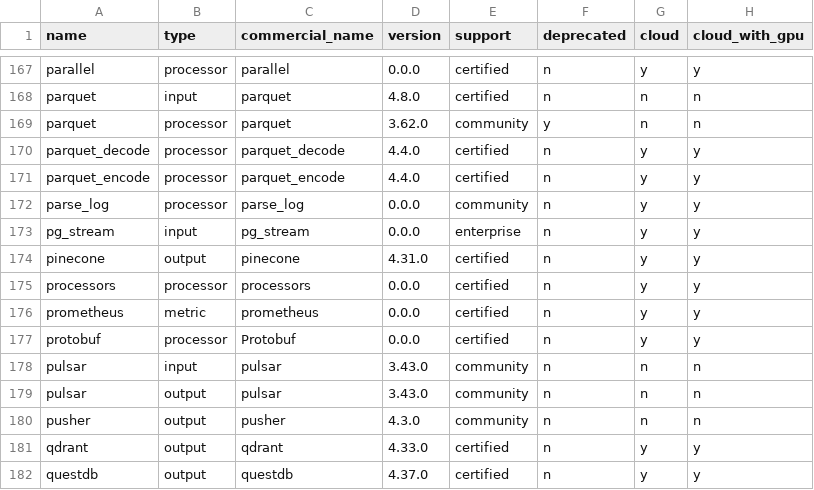
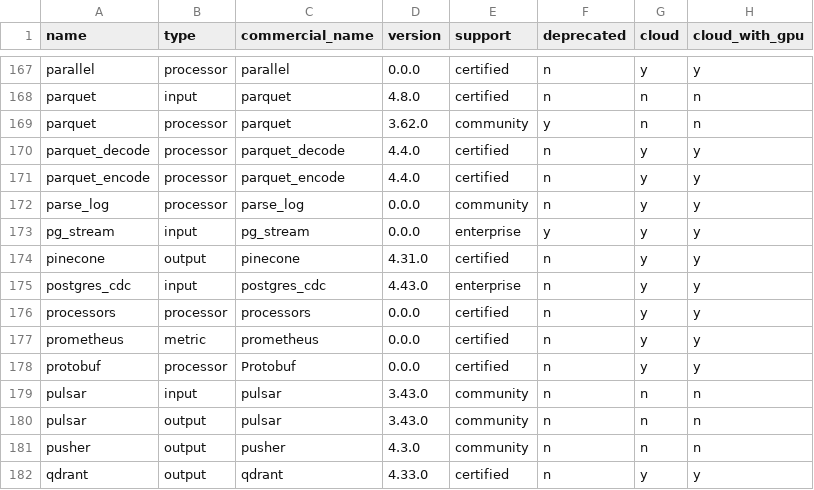
Before and after one commit to cyborginc/connect, a CSV file: internal/plugins/info.csv, drawn as a sheet; only a part is shown, gaps mark what is left out; the shorter side is filled out with more unchanged rows.

Commit message:
pgcdc: rename component to have CDC in the name

```diff
--- a/internal/plugins/info.csv
+++ b/internal/plugins/info.csv
@@ -172,4 +172,5 @@ parquet_encode            ,processor ,parquet_encode            ,4.4.0   ,certif
 parse_log                 ,processor ,parse_log                 ,0.0.0   ,community  ,n          ,y     ,y
-pg_stream                 ,input     ,pg_stream                 ,0.0.0   ,enterprise ,n          ,y     ,y
+pg_stream                 ,input     ,pg_stream                 ,0.0.0   ,enterprise ,y          ,y     ,y
 pinecone                  ,output    ,pinecone                  ,4.31.0  ,certified  ,n          ,y     ,y
+postgres_cdc              ,input     ,postgres_cdc              ,4.43.0  ,enterprise ,n          ,y     ,y
 processors                ,processor ,processors                ,0.0.0   ,certified  ,n          ,y     ,y
```
Also changed, not shown: 2 other files.
